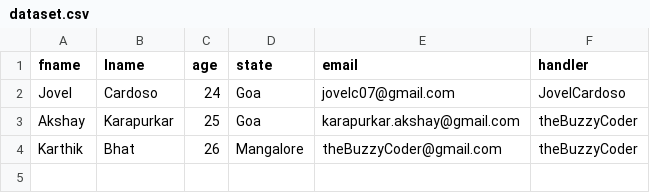
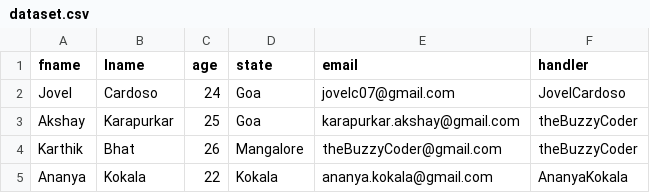
Before and after one commit to amithapa/techmang3-api, a CSV file: src/dataset.csv, drawn as a sheet.

Commit message:
Update dataset.csv

```diff
--- a/src/dataset.csv
+++ b/src/dataset.csv
@@ -4 +4,2 @@ Akshay,Karapurkar,25,Goa,karapurkar.akshay@gmail.com,theBuzzyCoder
 Karthik,Bhat,26,Mangalore,theBuzzyCoder@gmail.com,theBuzzyCoder
+Ananya,Kokala,22,Kokala,ananya.kokala@gmail.com,AnanyaKokala
```
